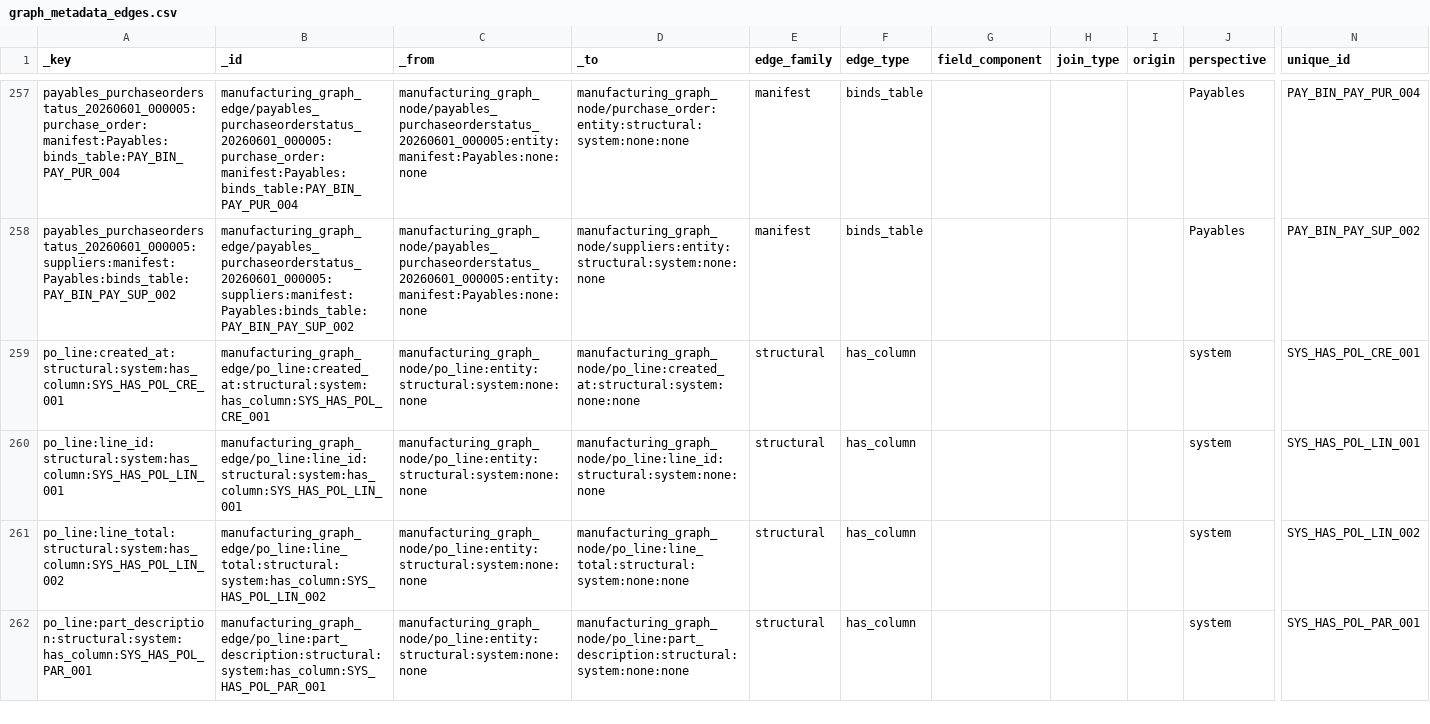
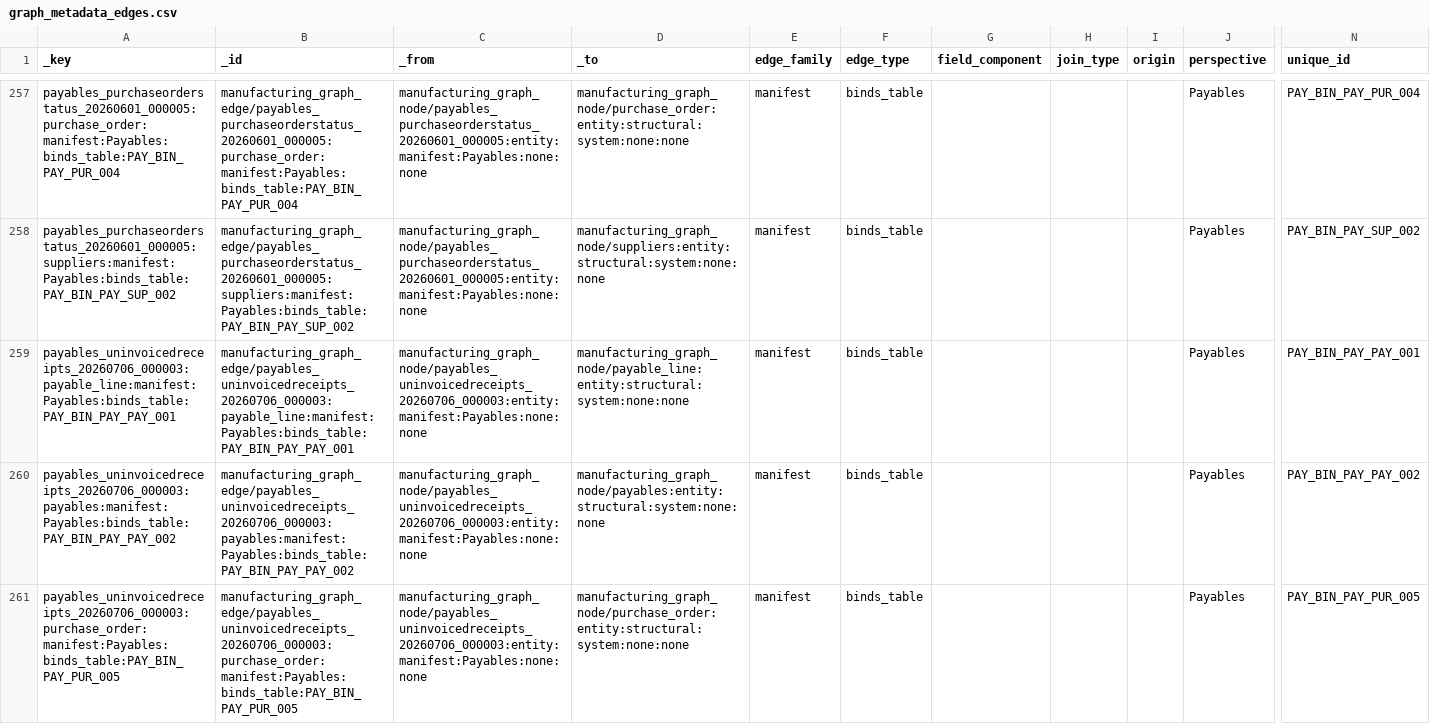
Before and after one commit to wmthompson1/product-ontime-analysis, a CSV file: replit_integrations/graph_metadata_edges.csv, drawn as a sheet; only a part is shown, gaps mark what is left out; the shorter side is filled out with more unchanged rows; rows hold the shown columns only; the diff covers the shown part only; the diff names each change by its address in the sheet, - before the commit and + after, or states it on an @@ line.

```diff
--- a/replit_integrations/graph_metadata_edges.csv
+++ b/replit_integrations/graph_metadata_edges.csv
+row 259: payables_uninvoicedreceipts_20260706_000003:payable_line:manifest:Payables:binds_table:PAY_BIN_PAY_PAY_001 | manufacturing_graph_edge/payables_uninvoicedreceipts_20260706_000003:payable_line:manifest:Payables:binds_table:PAY_BIN_PAY_PAY_001 | manufacturing_graph_node/payables_uninvoicedreceipts_20260706_000003:entity:manifest:Payables:none:none | manufacturing_graph_node/payable_line:entity:structural:system:none:none | manifest | binds_table |  |  |  | Payables | PAY_BIN_PAY_PAY_001
+row 260: payables_uninvoicedreceipts_20260706_000003:payables:manifest:Payables:binds_table:PAY_BIN_PAY_PAY_002 | manufacturing_graph_edge/payables_uninvoicedreceipts_20260706_000003:payables:manifest:Payables:binds_table:PAY_BIN_PAY_PAY_002 | manufacturing_graph_node/payables_uninvoicedreceipts_20260706_000003:entity:manifest:Payables:none:none | manufacturing_graph_node/payables:entity:structural:system:none:none | manifest | binds_table |  |  |  | Payables | PAY_BIN_PAY_PAY_002
+row 261: payables_uninvoicedreceipts_20260706_000003:purchase_order:manifest:Payables:binds_table:PAY_BIN_PAY_PUR_005 | manufacturing_graph_edge/payables_uninvoicedreceipts_20260706_000003:purchase_order:manifest:Payables:binds_table:PAY_BIN_PAY_PUR_005 | manufacturing_graph_node/payables_uninvoicedreceipts_20260706_000003:entity:manifest:Payables:none:none | manufacturing_graph_node/purchase_order:entity:structural:system:none:none | manifest | binds_table |  |  |  | Payables | PAY_BIN_PAY_PUR_005
```
Also changed, not shown: 4 added rows and 6 edited cells elsewhere in this file, replit_integrations/graph_metadata_nodes.csv, 3 other files.
